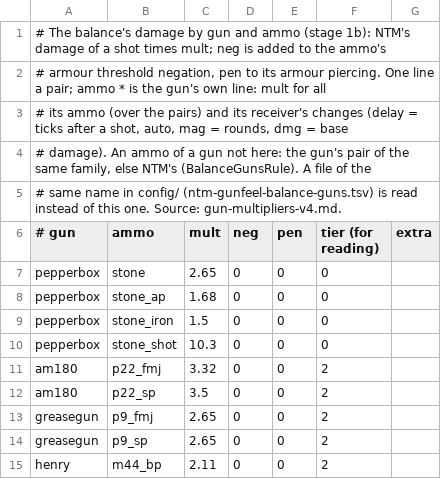
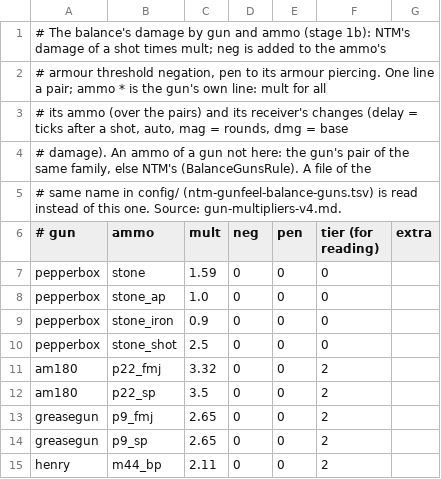
Before and after one commit to ACupOfChicory/NTM-Reimagined-Arms, a TSV file: src/main/resources/ntmgunfeel-balance-guns.tsv, drawn as a sheet; only a part is shown.

```diff
--- a/src/main/resources/ntmgunfeel-balance-guns.tsv
+++ b/src/main/resources/ntmgunfeel-balance-guns.tsv
@@ -6,6 +6,6 @@
 # gun	ammo	mult	neg	pen	tier (for reading)	extra
-pepperbox	stone	2.65	0	0	0	
-pepperbox	stone_ap	1.68	0	0	0	
-pepperbox	stone_iron	1.5	0	0	0	
-pepperbox	stone_shot	10.3	0	0	0	
+pepperbox	stone	1.59	0	0	0	
+pepperbox	stone_ap	1.0	0	0	0	
+pepperbox	stone_iron	0.9	0	0	0	
+pepperbox	stone_shot	2.5	0	0	0	
 am180	p22_fmj	3.32	0	0	2	
```
Also changed, not shown: 7 other files.
